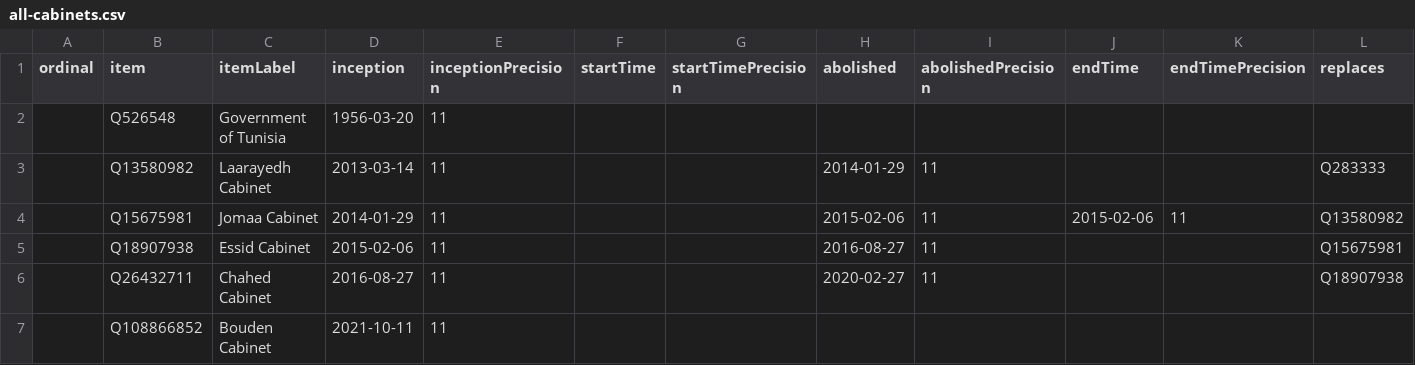
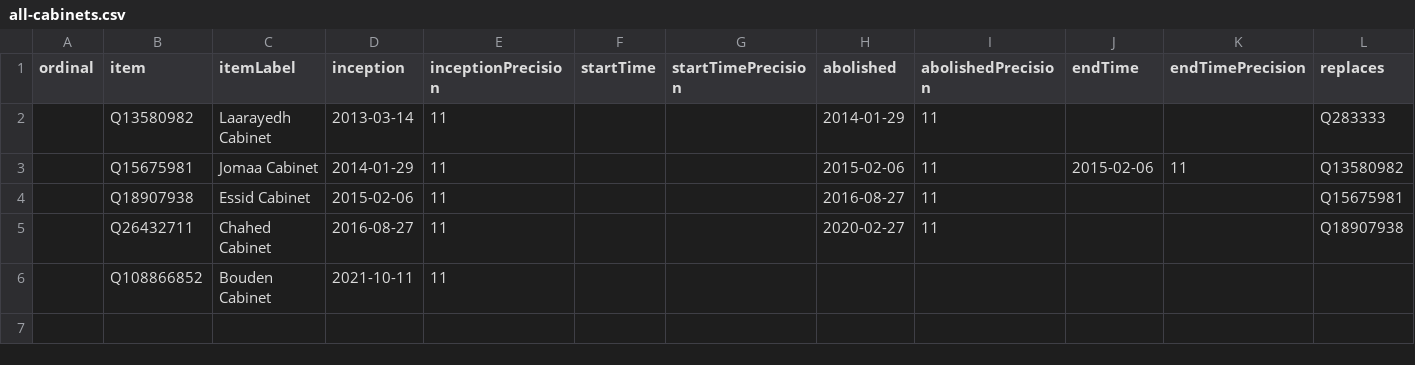
Before and after one commit to every-politician-scrapers/tunisia-ministers, a CSV file: wikidata/results/all-cabinets.csv, drawn as a sheet; only a part is shown; rows hold the shown columns only; the diff names each change by its address in the sheet, - before the commit and + after, or states it on an @@ line.

Commit message:
Run SPARQL queries

```diff
--- a/wikidata/results/all-cabinets.csv
+++ b/wikidata/results/all-cabinets.csv
-row 2:  | Q526548 | Government of Tunisia | 1956-03-20 | 11
```
